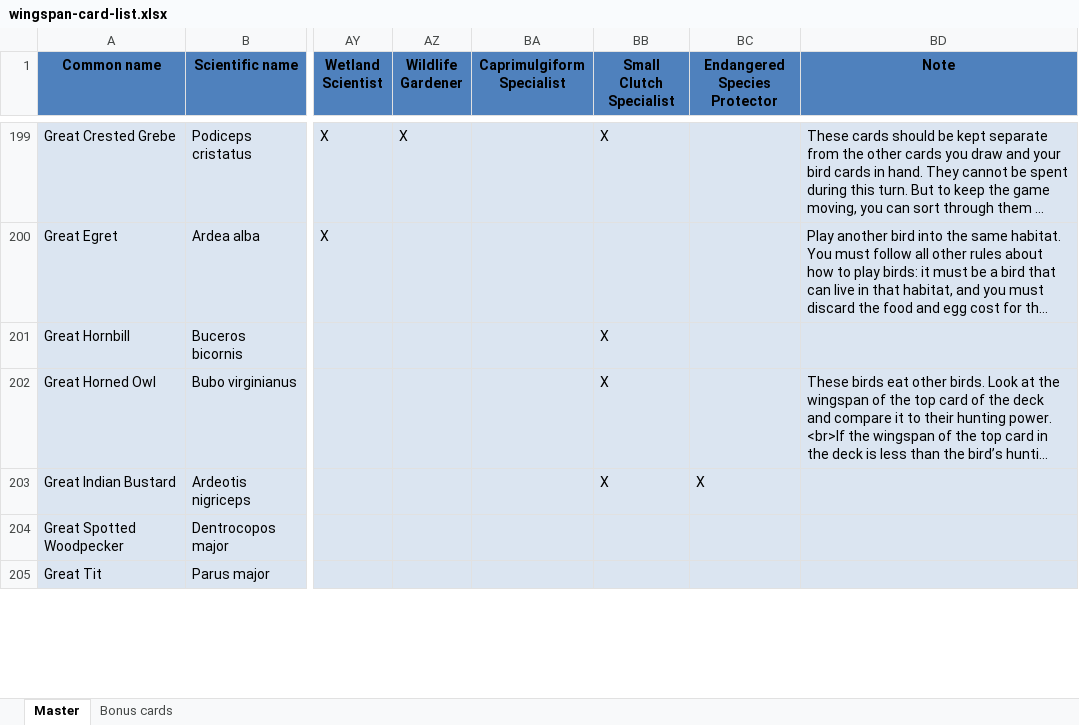
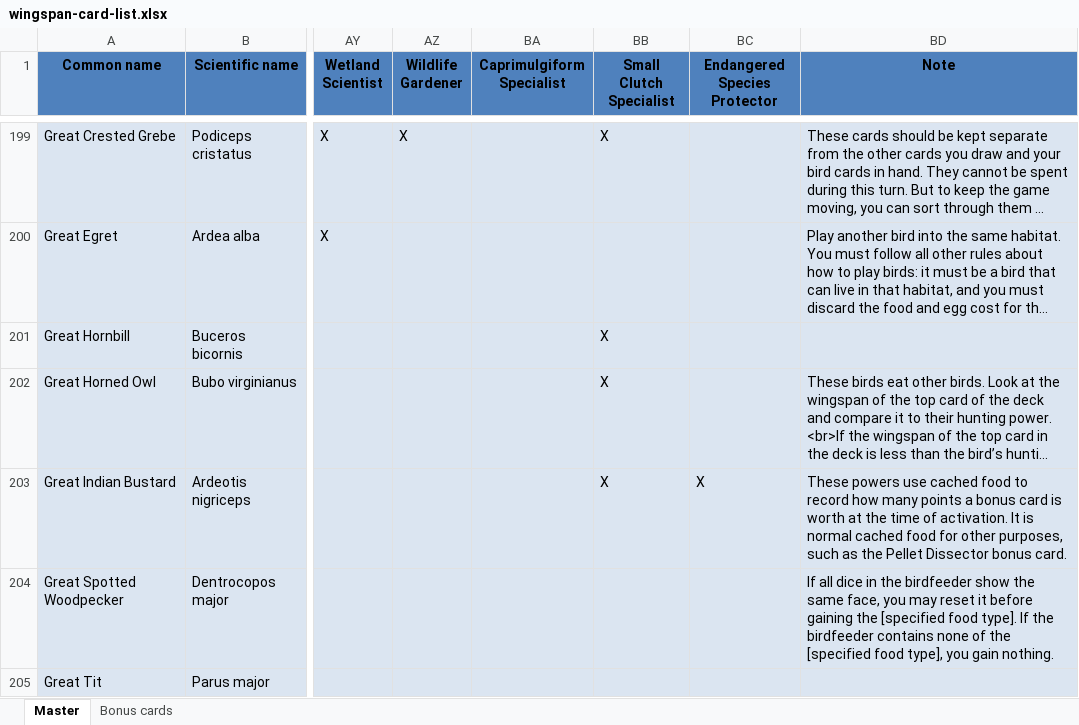
Before and after one commit to navarog/wingsearch, an Excel workbook: scripts/wingspan-card-list.xlsx, sheet Master, drawn as a sheet; only a part is shown, gaps mark what is left out; long unchanged cells end in …; values as stored, in another font and other column widths than the file's, no borders; charts and pictures and conditional formats not drawn; the diff covers the shown part only; the diff names each change by its address in the sheet, - before the commit and + after, or states it on an @@ line.

Commit message:
update Asia bird Notes column, add Asia bonus cards

```diff
--- a/scripts/wingspan-card-list.xlsx (sheet Master)
+++ b/scripts/wingspan-card-list.xlsx (sheet Master)
-BD203 (Note): (empty)
+BD203 (Note): These powers use cached food to record how many points a bonus card is worth at the time of activation. It is normal cached food for other purposes, such as the Pellet Dissector bonus card.
-BD204 (Note): (empty)
+BD204 (Note): If all dice in the birdfeeder show the same face, you may reset it before gaining the [specified food type]. If the birdfeeder contains none of the [specified food type], you gain nothing.
```
Also changed, not shown: 69 edited cells and cell formats elsewhere in this sheet, sheet Bonus cards, charts or pictures.
